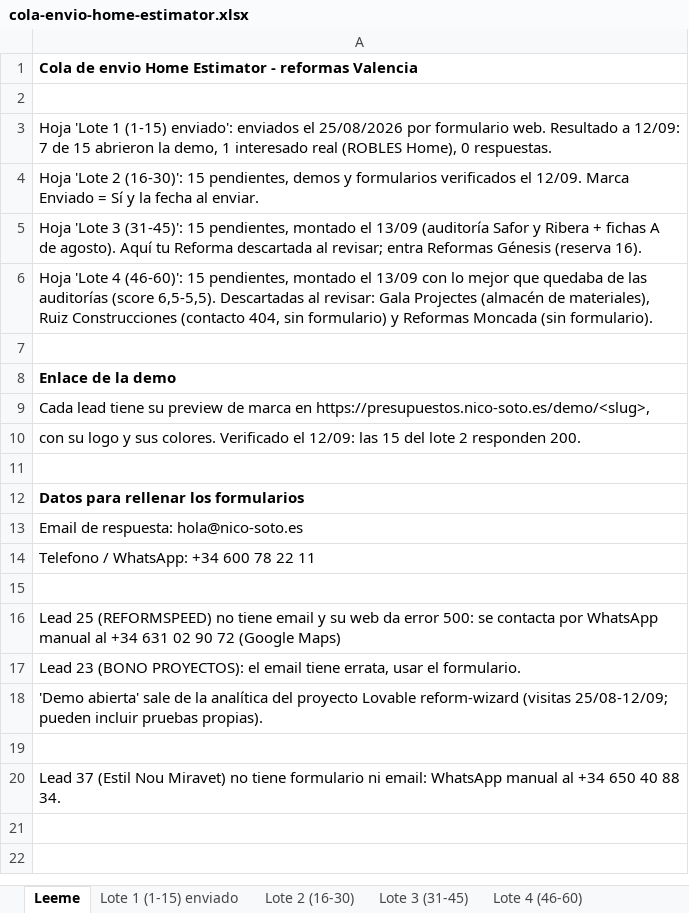
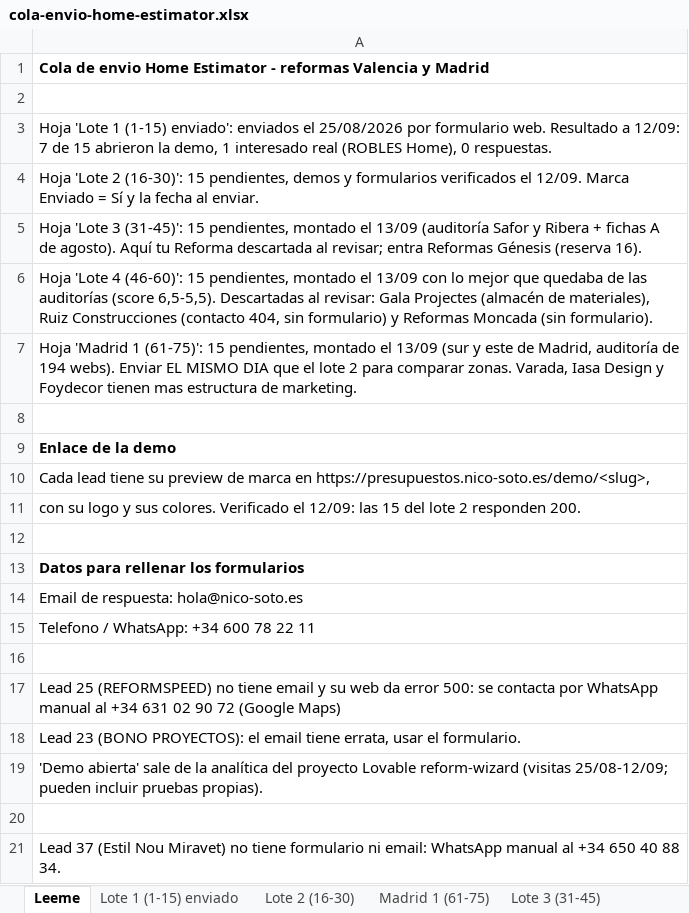
Before and after one commit to nicolassotodavid-creator/WebForge-v1, an Excel workbook: docs/prospeccion/cola-envio-home-estimator.xlsx, sheet Leeme, drawn as a sheet; values as stored, in another font and other column widths than the file's, no borders; the diff names each change by its address in the sheet, - before the commit and + after, or states it on an @@ line.

```diff
--- a/docs/prospeccion/cola-envio-home-estimator.xlsx (sheet Leeme)
+++ b/docs/prospeccion/cola-envio-home-estimator.xlsx (sheet Leeme)
+sheet tab: Madrid 1 (61-75)
-A1: …reformas Valencia
+A1: …reformas Valencia y Madrid
+row 7: Hoja 'Madrid 1 (61-75)': 15 pendientes, montado el 13/09 (sur y este de Madrid, auditoría de 194 webs). Enviar EL MISMO DIA que el lote 2 para comparar zonas. Varada, Iasa Design y Foydecor tienen mas estructura de marketing.
```
Also changed, not shown: 3 other files.
